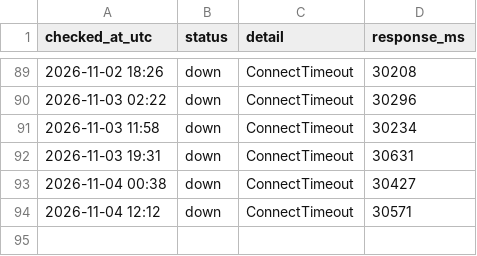
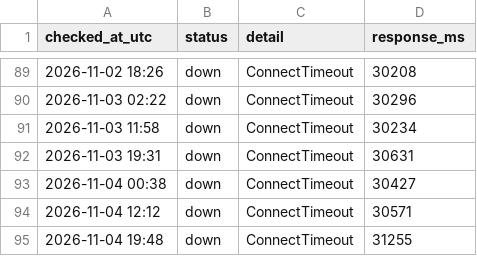
Before and after one commit to chl-kiev-ua/key-wayback, a CSV file: archive-log/availability.csv, drawn as a sheet; only a part is shown, gaps mark what is left out.

Commit message:
Журнал архівування 2026-11-04 19:48

```diff
--- a/archive-log/availability.csv
+++ b/archive-log/availability.csv
@@ -94 +94,2 @@ checked_at_utc,status,detail,response_ms
 2026-11-04 12:12,down,ConnectTimeout,30571
+2026-11-04 19:48,down,ConnectTimeout,31255
```
